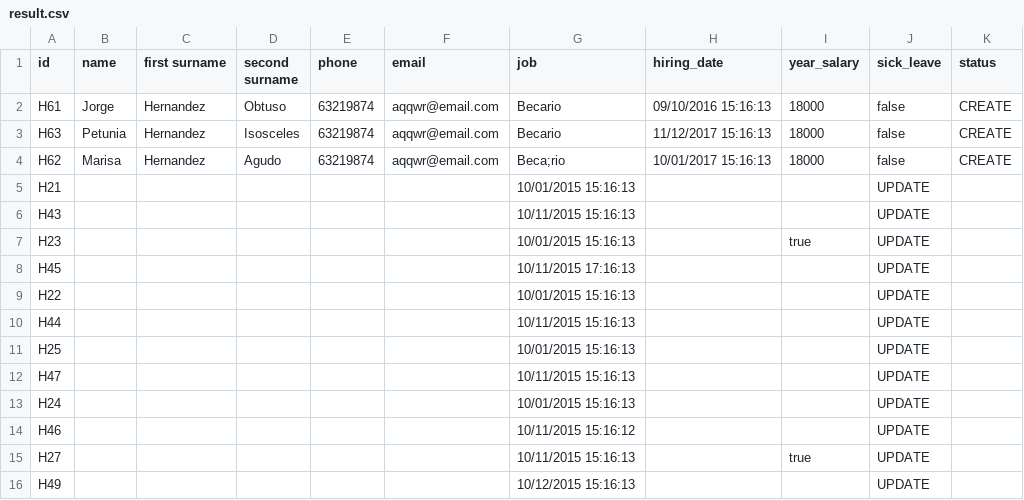
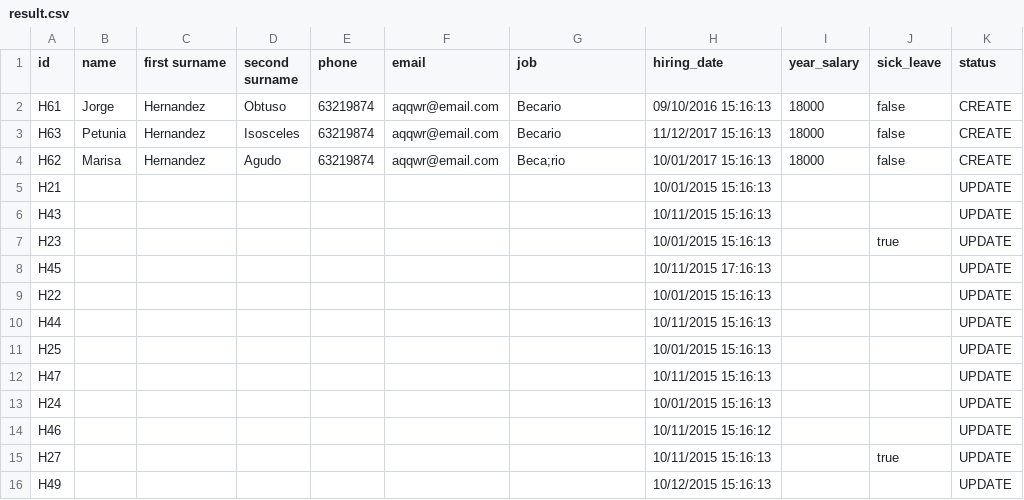
Before and after one commit to pablodiazsanz/csvRepsol, a CSV file: csv/result.csv, drawn as a sheet; only a part is shown; the diff covers the shown part only.

```diff
--- a/csv/result.csv
+++ b/csv/result.csv
@@ -4,13 +4,13 @@ H63;Petunia;Hernandez;Isosceles;63219874;aqqwr@email.com;Becario;11/12/2017 15:1
 H62;Marisa;Hernandez;Agudo;63219874;aqqwr@email.com;"Beca;rio";10/01/2017 15:16:13;18000;false;CREATE
-H21;;;;;;10/01/2015 15:16:13;;;UPDATE
-H43;;;;;;10/11/2015 15:16:13;;;UPDATE
-H23;;;;;;10/01/2015 15:16:13;;true;UPDATE
-H45;;;;;;10/11/2015 17:16:13;;;UPDATE
-H22;;;;;;10/01/2015 15:16:13;;;UPDATE
-H44;;;;;;10/11/2015 15:16:13;;;UPDATE
-H25;;;;;;10/01/2015 15:16:13;;;UPDATE
-H47;;;;;;10/11/2015 15:16:13;;;UPDATE
-H24;;;;;;10/01/2015 15:16:13;;;UPDATE
-H46;;;;;;10/11/2015 15:16:12;;;UPDATE
-H27;;;;;;10/11/2015 15:16:13;;true;UPDATE
-H49;;;;;;10/12/2015 15:16:13;;;UPDATE
+H21;;;;;;;10/01/2015 15:16:13;;;UPDATE
+H43;;;;;;;10/11/2015 15:16:13;;;UPDATE
+H23;;;;;;;10/01/2015 15:16:13;;true;UPDATE
+H45;;;;;;;10/11/2015 17:16:13;;;UPDATE
+H22;;;;;;;10/01/2015 15:16:13;;;UPDATE
+H44;;;;;;;10/11/2015 15:16:13;;;UPDATE
+H25;;;;;;;10/01/2015 15:16:13;;;UPDATE
+H47;;;;;;;10/11/2015 15:16:13;;;UPDATE
+H24;;;;;;;10/01/2015 15:16:13;;;UPDATE
+H46;;;;;;;10/11/2015 15:16:12;;;UPDATE
+H27;;;;;;;10/11/2015 15:16:13;;true;UPDATE
+H49;;;;;;;10/12/2015 15:16:13;;;UPDATE
```
Also changed, not shown: 107 edited cells elsewhere in this file, 12 other files.
